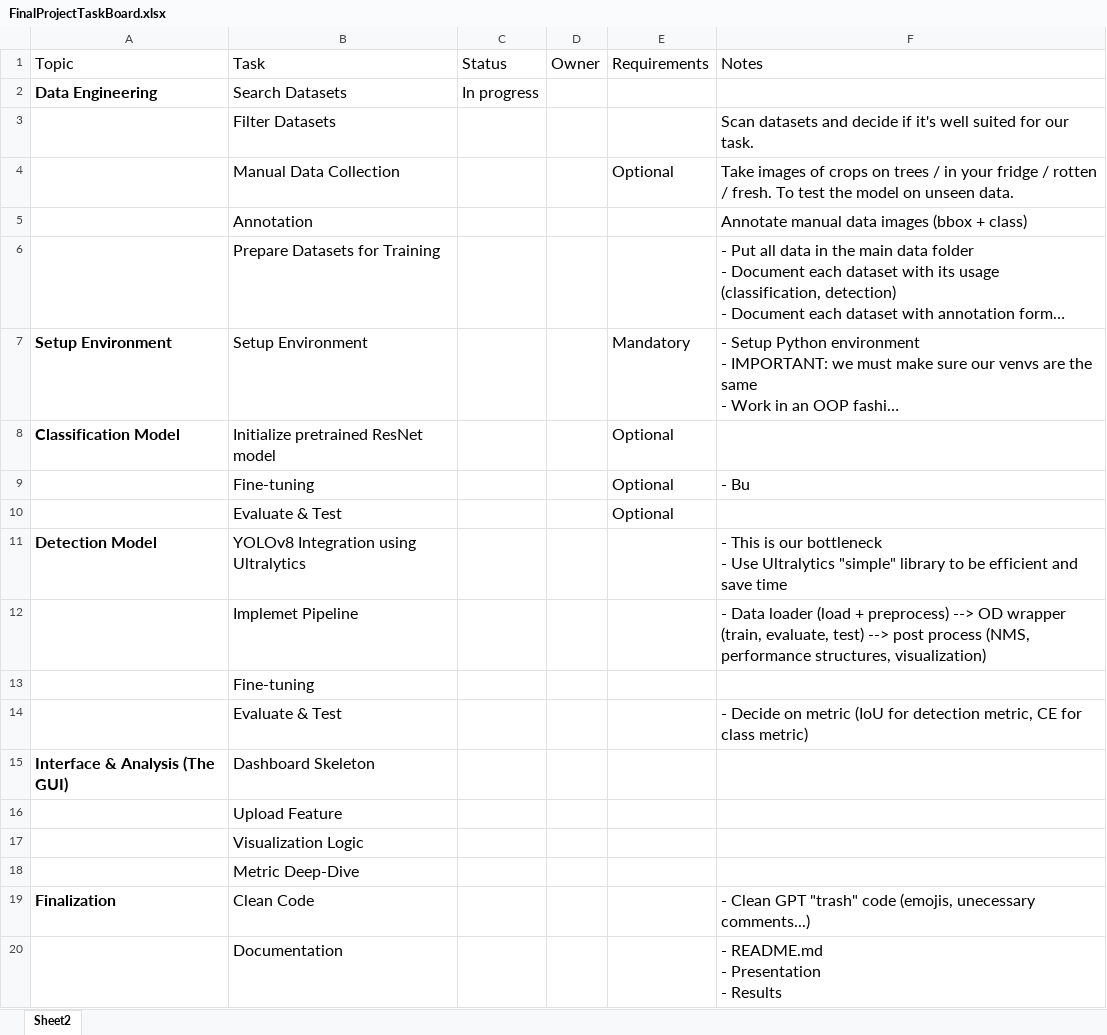
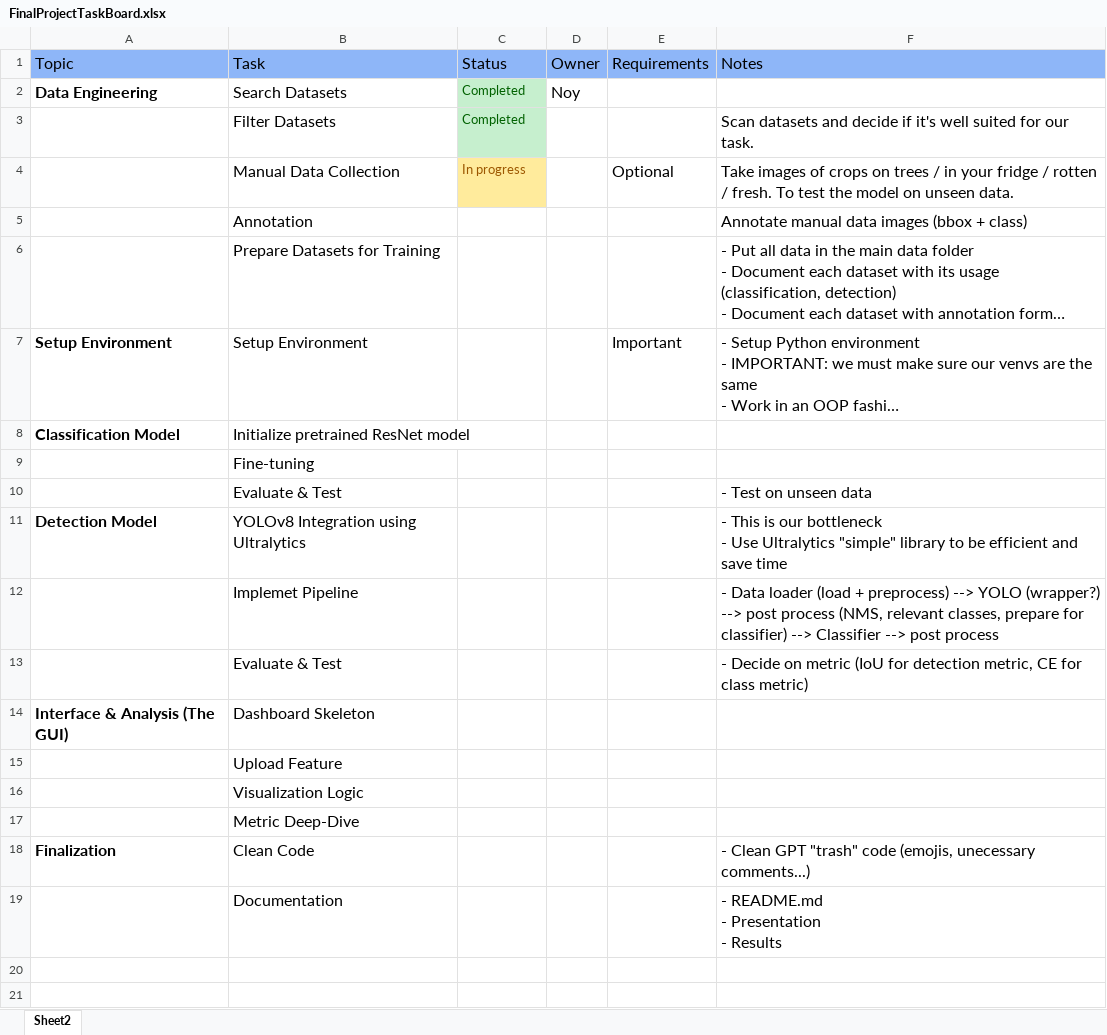
Before and after one commit to noy2121/ComputerVision, an Excel workbook: FinalProject/FinalProjectTaskBoard.xlsx, sheet Sheet2, drawn as a sheet; long unchanged cells end in …; values as stored, in another font and other column widths than the file's, no borders; charts and pictures and table styles not drawn; removed rows and columns are numbered as before the commit, all else as after; the diff names each change by its address in the sheet, - before the commit and + after, or states it on an @@ line.

Commit message:
update plan

```diff
--- a/FinalProject/FinalProjectTaskBoard.xlsx (sheet Sheet2)
+++ b/FinalProject/FinalProjectTaskBoard.xlsx (sheet Sheet2)
-A1:F1 fill: none
+A1:F1 fill: #8EB6F8
-C2 (Status): In progress
+C2 (Status): Completed
-C2:C3 fill: none
+C2:C3 fill: #C6EFCE
-C2 text colour: black
+C2 text colour: #006100, text size: smaller
-D2 (Owner): (empty)
+D2 (Owner): Noy
-C3 (Status): (empty)
+C3 (Status): Completed
-C4 (Status): (empty)
+C4 (Status): In progress
-C4 fill: none
+C4 fill: #FFEB9C
-E7 (Requirements): Mandatory
+E7 (Requirements): Important
-E8 (Requirements): Optional
+E8 (Requirements): (empty)
-row 9:  | Fine-tuning |  |  | Optional | - Bu
-row 10:  | Evaluate & Test |  |  | Optional
@@ row 13 moved to row 9: Fine-tuning @@
+row 10:  | Evaluate & Test |  |  |  | - Test on unseen data
-F12 (Notes): …preprocess) --> OD wrapper (train, evaluate, test) --> post process (NMS, performance structures, visualization)
+F12 (Notes): …preprocess) --> YOLO (wrapper?) --> post process (NMS, relevant classes, prepare for classifier) --> Classifier --> post process
```
Also changed, not shown: charts or pictures.
